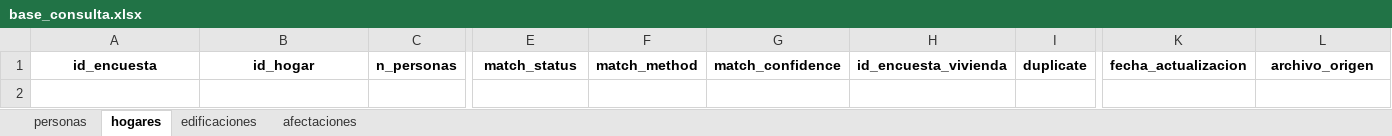
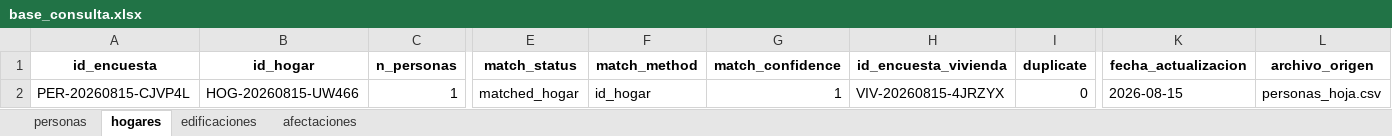
Before and after one commit to cienfi-icesi/SICMON, an Excel workbook: modules/consulta/descargas/base_consulta.xlsx, sheet hogares, drawn as a sheet; only a part is shown, gaps mark what is left out; values as stored, in another font and other column widths than the file's, no borders; rows hold the shown columns only; the diff names each change by its address in the sheet, - before the commit and + after, or states it on an @@ line.

```diff
--- a/modules/consulta/descargas/base_consulta.xlsx (sheet hogares)
+++ b/modules/consulta/descargas/base_consulta.xlsx (sheet hogares)
+row 2: PER-20260815-CJVP4L | HOG-20260815-UW466 | 1 | matched_hogar | id_hogar | 1 | VIV-20260815-4JRZYX | 0 | 2026-08-15 | personas_hoja.csv
```
Also changed, not shown: sheet personas, sheet afectaciones, sheet edificaciones, 12 other files.
